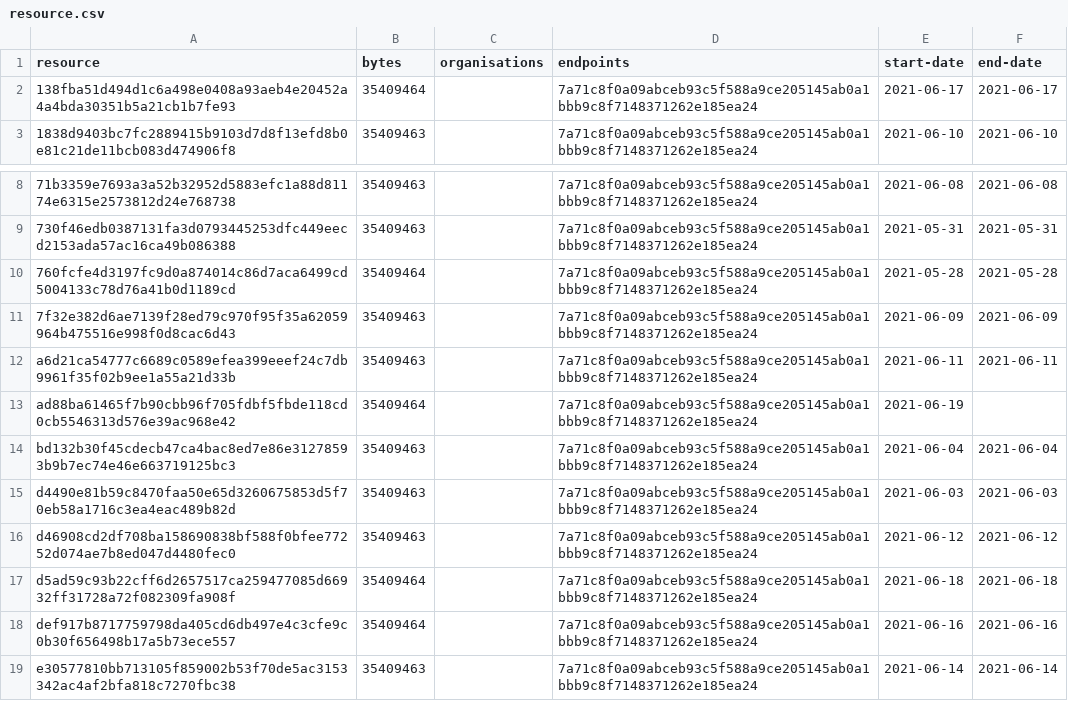
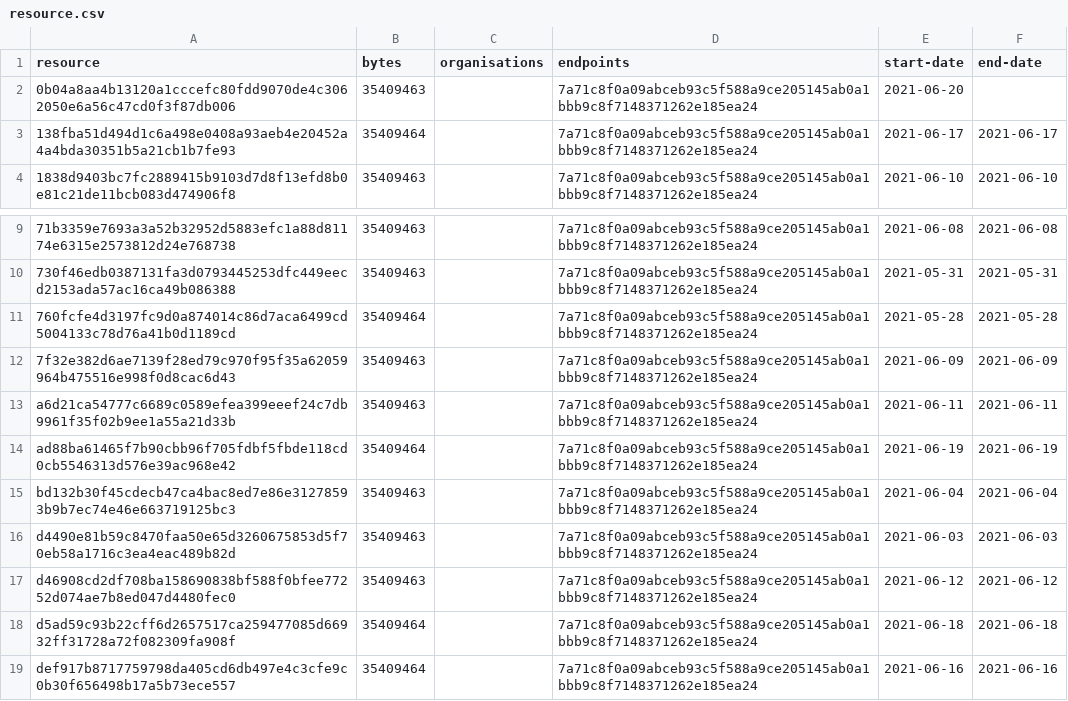
Before and after one commit to digital-land/green-belt-collection, a CSV file: collection/resource.csv, drawn as a sheet; only a part is shown, gaps mark what is left out; the shorter side is filled out with more unchanged rows.

```diff
--- a/collection/resource.csv
+++ b/collection/resource.csv
@@ -1,2 +1,3 @@
 resource,bytes,organisations,endpoints,start-date,end-date
+0b04a8aa4b13120a1cccefc80fdd9070de4c3062050e6a56c47cd0f3f87db006,35409463,,7a71c8f0a09abceb93c5f588a9ce205145ab0a1bbb9c8f7148371262e185ea24,2021-06-20,
 138fba51d494d1c6a498e0408a93aeb4e20452a4a4bda30351b5a21cb1b7fe93,35409464,,7a71c8f0a09abceb93c5f588a9ce205145ab0a1bbb9c8f7148371262e185ea24,2021-06-17,2021-06-17
@@ -12,3 +13,3 @@ resource,bytes,organisations,endpoints,start-date,end-date
 a6d21ca54777c6689c0589efea399eeef24c7db9961f35f02b9ee1a55a21d33b,35409463,,7a71c8f0a09abceb93c5f588a9ce205145ab0a1bbb9c8f7148371262e185ea24,2021-06-11,2021-06-11
-ad88ba61465f7b90cbb96f705fdbf5fbde118cd0cb5546313d576e39ac968e42,35409464,,7a71c8f0a09abceb93c5f588a9ce205145ab0a1bbb9c8f7148371262e185ea24,2021-06-19,
+ad88ba61465f7b90cbb96f705fdbf5fbde118cd0cb5546313d576e39ac968e42,35409464,,7a71c8f0a09abceb93c5f588a9ce205145ab0a1bbb9c8f7148371262e185ea24,2021-06-19,2021-06-19
 bd132b30f45cdecb47ca4bac8ed7e86e31278593b9b7ec74e46e663719125bc3,35409463,,7a71c8f0a09abceb93c5f588a9ce205145ab0a1bbb9c8f7148371262e185ea24,2021-06-04,2021-06-04
```
Also changed, not shown: collection/log.csv, 1 other file.
